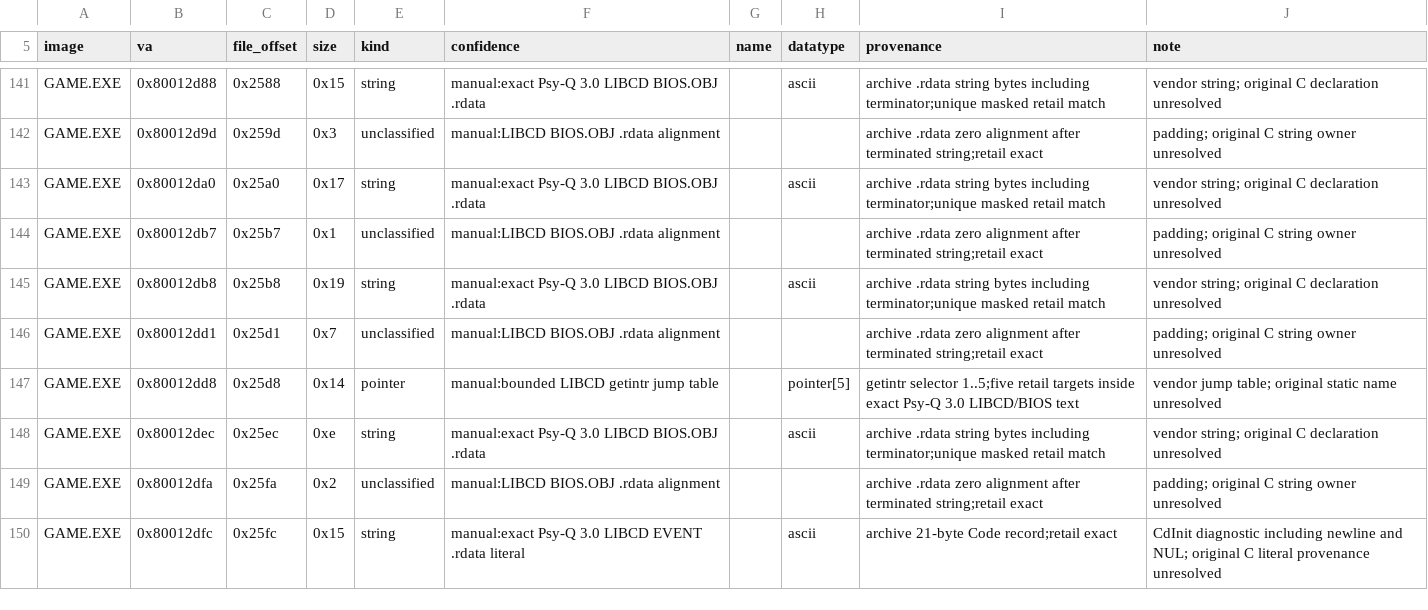
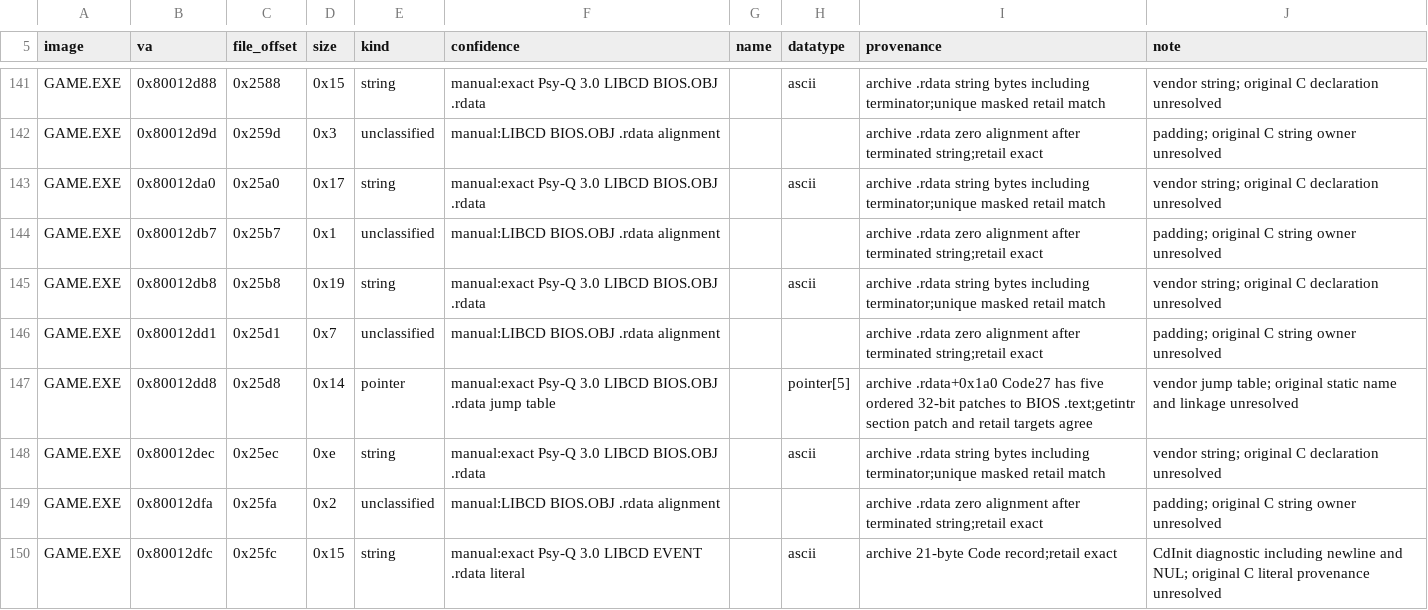
Before and after one commit to sushi-shi/kings-field-2-decomp, a TSV file: config/retail/data.tsv, drawn as a sheet; only a part is shown, gaps mark what is left out.

Commit message:
data: attribute BIOS interrupt jump table to SDK

```diff
--- a/config/retail/data.tsv
+++ b/config/retail/data.tsv
@@ -146,3 +146,3 @@ GAME.EXE	0x80012db8	0x25b8	0x19	string	manual:exact Psy-Q 3.0 LIBCD BIOS.OBJ .rd
 GAME.EXE	0x80012dd1	0x25d1	0x7	unclassified	manual:LIBCD BIOS.OBJ .rdata alignment			archive .rdata zero alignment after terminated string;retail exact	padding; original C string owner unresolved
-GAME.EXE	0x80012dd8	0x25d8	0x14	pointer	manual:bounded LIBCD getintr jump table		pointer[5]	getintr selector 1..5;five retail targets inside exact Psy-Q 3.0 LIBCD/BIOS text	vendor jump table; original static name unresolved
+GAME.EXE	0x80012dd8	0x25d8	0x14	pointer	manual:exact Psy-Q 3.0 LIBCD BIOS.OBJ .rdata jump table		pointer[5]	archive .rdata+0x1a0 Code27 has five ordered 32-bit patches to BIOS .text;getintr section patch and retail targets agree	vendor jump table; original static name and linkage unresolved
 GAME.EXE	0x80012dec	0x25ec	0xe	string	manual:exact Psy-Q 3.0 LIBCD BIOS.OBJ .rdata		ascii	archive .rdata string bytes including terminator;unique masked retail match	vendor string; original C declaration unresolved
```
Also changed, not shown: config/retail/data_identities.tsv.
